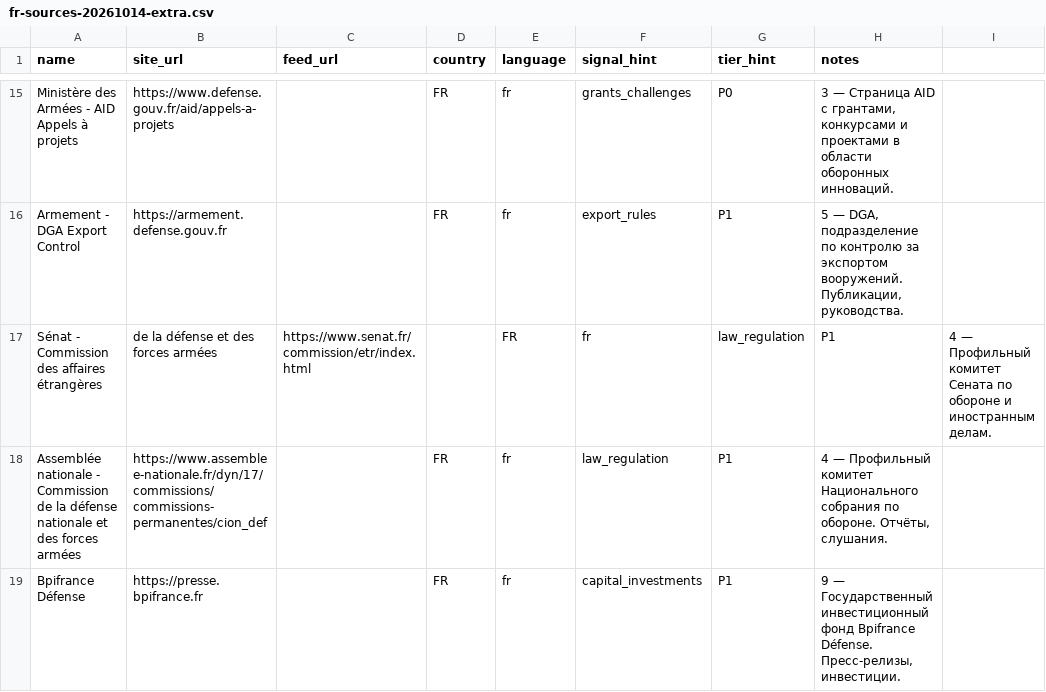
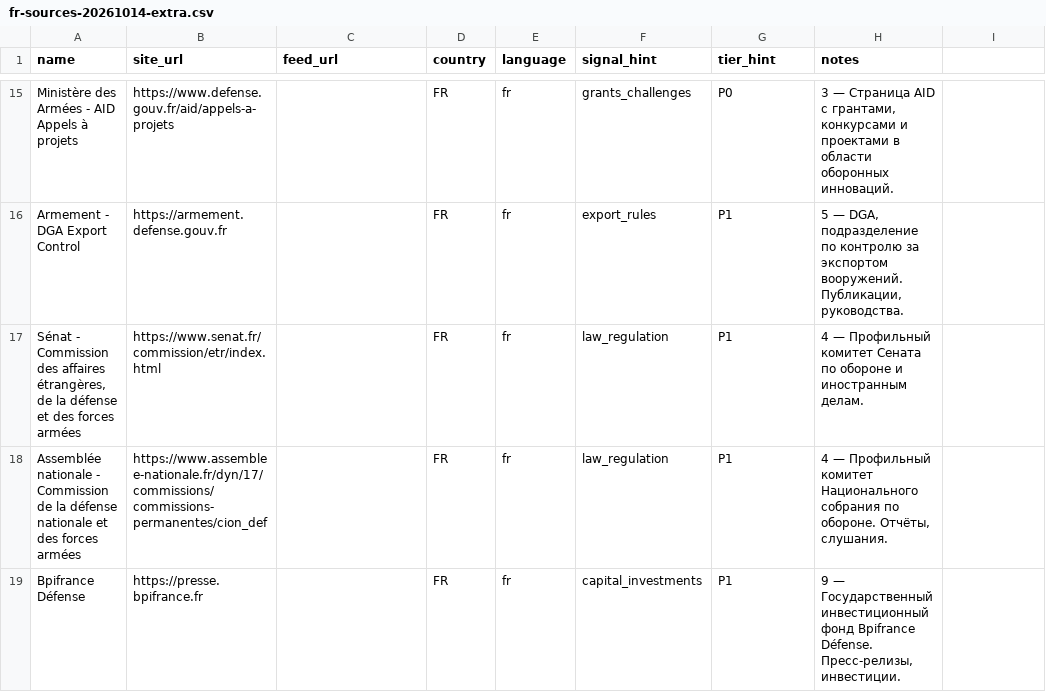
Before and after one commit to nab0k/bohun-the-field, a CSV file: data/sources/inbox/fr-sources-20261014-extra.csv, drawn as a sheet; only a part is shown, gaps mark what is left out; removed rows and columns are numbered as before the commit, all else as after; the diff names each change by its address in the sheet, - before the commit and + after, or states it on an @@ line.

```diff
--- a/data/sources/inbox/fr-sources-20261014-extra.csv
+++ b/data/sources/inbox/fr-sources-20261014-extra.csv
-row 17: Sénat - Commission des affaires étrangères | de la défense et des forces armées | https://www.senat.fr/commission/etr/index.html |  | FR | fr | law_regulation | P1 | 4 — Профильный комитет Сената по обороне и иностранным делам.
+row 17: Sénat - Commission des affaires étrangères, de la défense et des forces armées | https://www.senat.fr/commission/etr/index.html |  | FR | fr | law_regulation | P1 | 4 — Профильный комитет Сената по обороне и иностранным делам.
```
